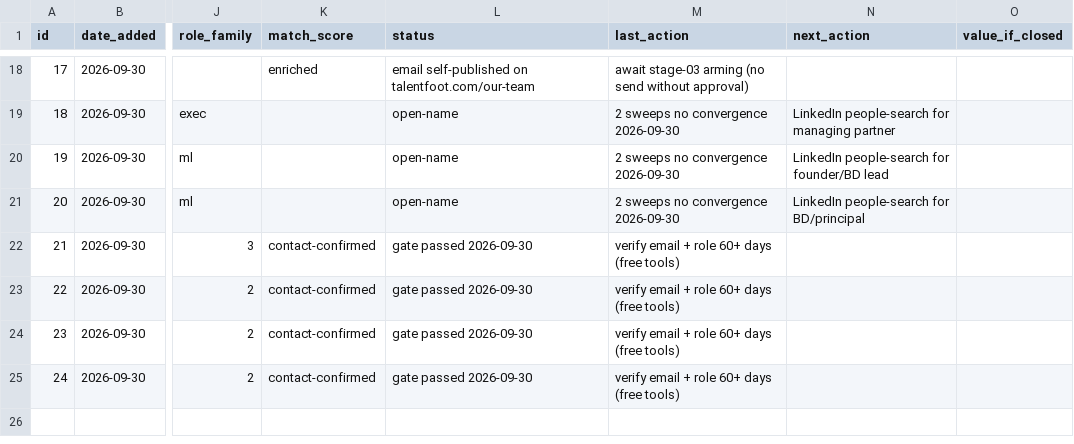
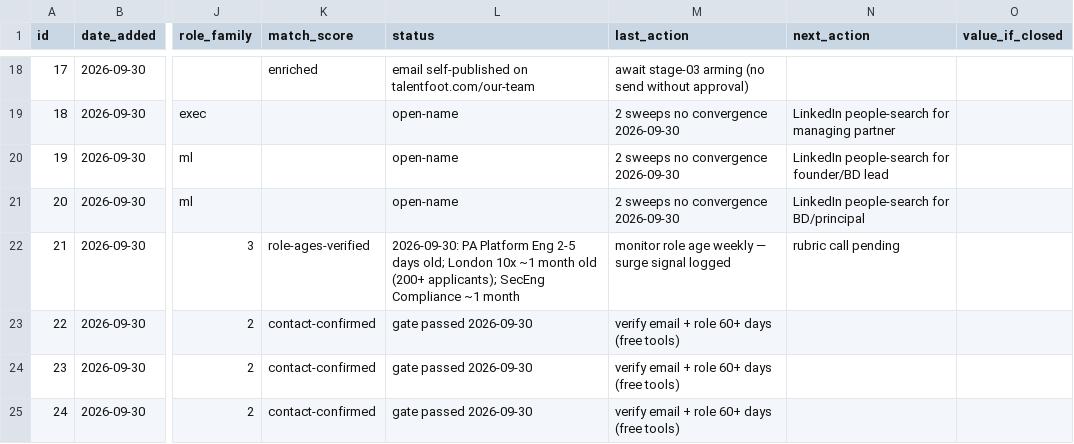
Before and after one commit to 123098my34-beep/kiki, a CSV file: workspaces/connector-ops/tracker.csv, drawn as a sheet; only a part is shown, gaps mark what is left out; the diff names each change by its address in the sheet, - before the commit and + after, or states it on an @@ line.

```diff
--- a/workspaces/connector-ops/tracker.csv
+++ b/workspaces/connector-ops/tracker.csv
-K22 (match_score): contact-confirmed
+K22 (match_score): role-ages-verified
-L22 (status): gate passed 2026-09-30
+L22 (status): 2026-09-30: PA Platform Eng 2-5 days old; London 10x ~1 month old (200+ applicants); SecEng Compliance ~1 month
-M22 (last_action): verify email + role 60+ days (free tools)
+M22 (last_action): monitor role age weekly — surge signal logged
-N22 (next_action): (empty)
+N22 (next_action): rubric call pending
```
